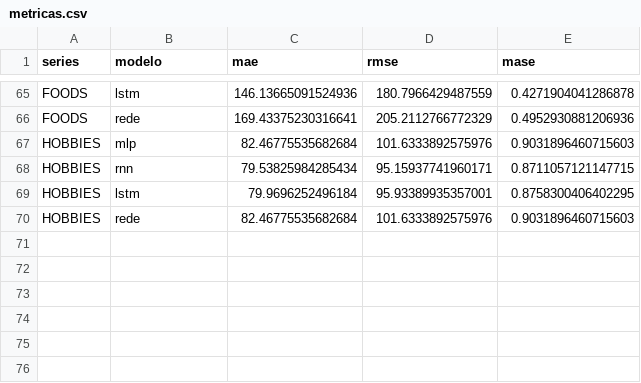
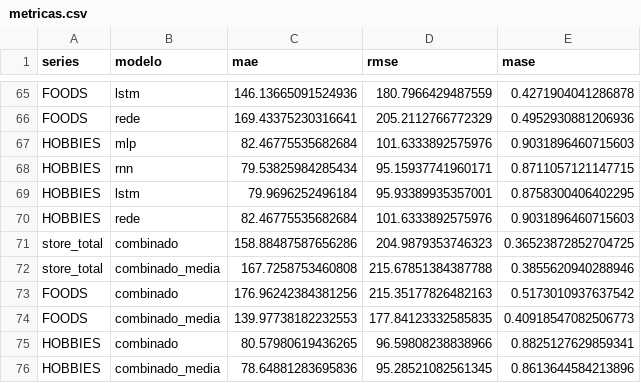
Before and after one commit to Os-Estudiosos/time-series-2026-2, a CSV file: metricas.csv, drawn as a sheet; only a part is shown, gaps mark what is left out.

```diff
--- a/metricas.csv
+++ b/metricas.csv
@@ -70 +70,7 @@ HOBBIES,lstm,79.9696252496184,95.93389935357001,0.8758300406402295
 HOBBIES,rede,82.46775535682684,101.6333892575976,0.9031896460715603
+store_total,combinado,158.88487587656286,204.9879353746323,0.36523872852704725
+store_total,combinado_media,167.7258753460808,215.67851384387788,0.3855620940288946
+FOODS,combinado,176.96242384381256,215.35177826482163,0.5173010937637542
+FOODS,combinado_media,139.97738182232553,177.84123332585835,0.40918547082506773
+HOBBIES,combinado,80.57980619436265,96.59808238838966,0.8825127629859341
+HOBBIES,combinado_media,78.64881283695836,95.28521082561345,0.8613644584213896
```
Also changed, not shown: metricas_completas.csv, 4 other files.
